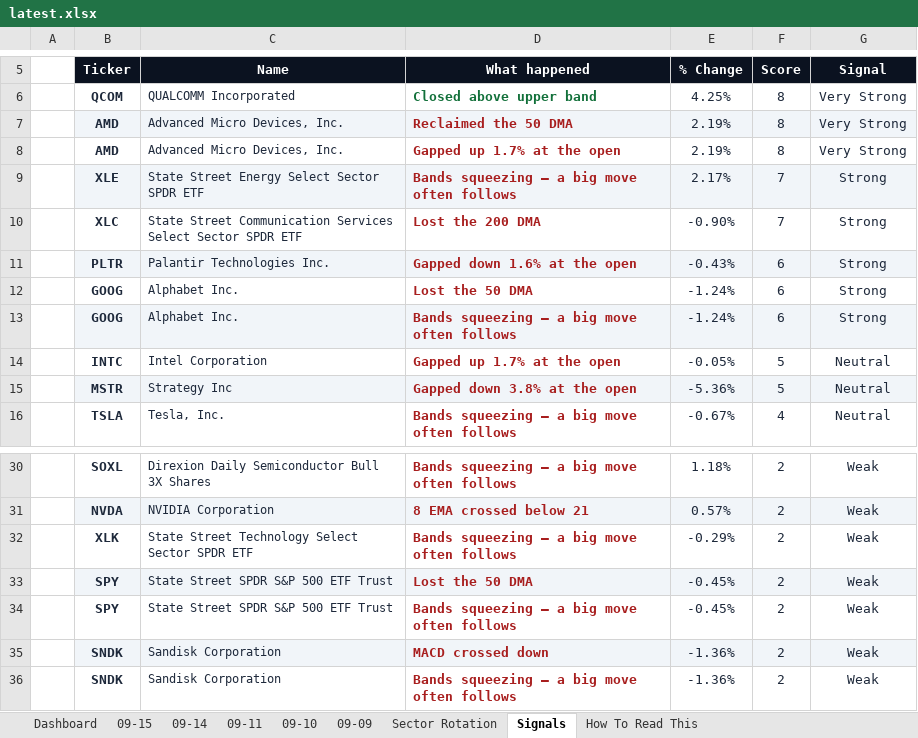
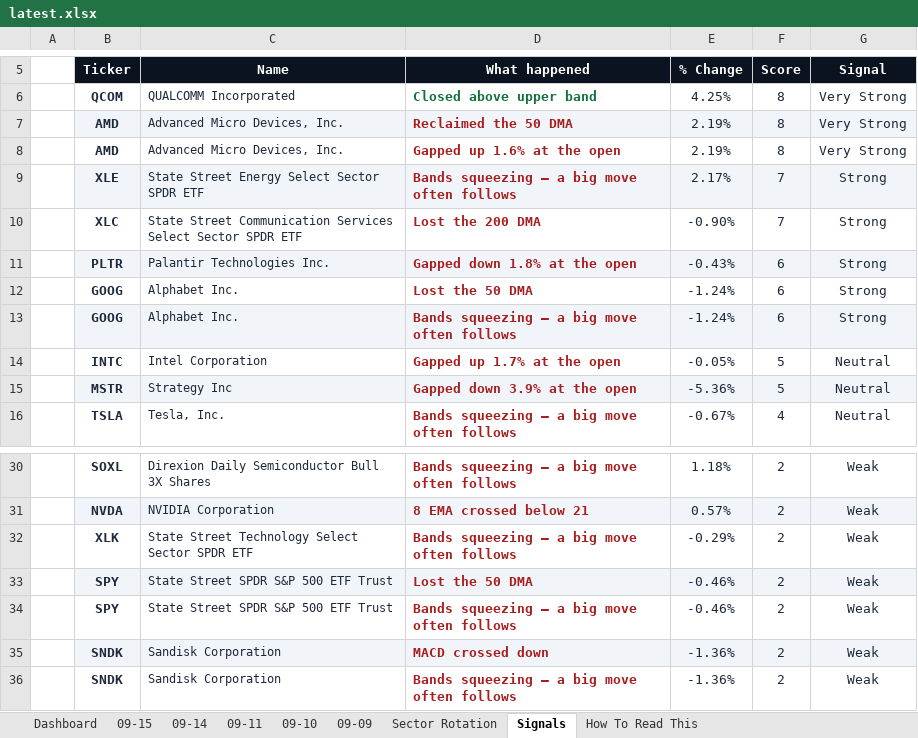
Before and after one commit to GeoWizard4645/Stock-Analysis-for-my-Grandpa, an Excel workbook: docs/data/latest.xlsx, sheet Signals, drawn as a sheet; only a part is shown, gaps mark what is left out; values as stored, in another font and other column widths than the file's, no borders; conditional formats not drawn; the diff names each change by its address in the sheet, - before the commit and + after, or states it on an @@ line.

```diff
--- a/docs/data/latest.xlsx (sheet Signals)
+++ b/docs/data/latest.xlsx (sheet Signals)
-D8 (What happened): Gapped up 1.7% at the open
+D8 (What happened): Gapped up 1.6% at the open
-D11 (What happened): Gapped down 1.6% at the open
+D11 (What happened): Gapped down 1.8% at the open
-D15 (What happened): Gapped down 3.8% at the open
+D15 (What happened): Gapped down 3.9% at the open
-E33:E34 (% Change): -0.45%
+E33:E34 (% Change): -0.46%
```
Also changed, not shown: sheet 09-15, sheet Dashboard, sheet 09-10, sheet 09-14, sheet 09-09, sheet 09-11, 1 other file.
